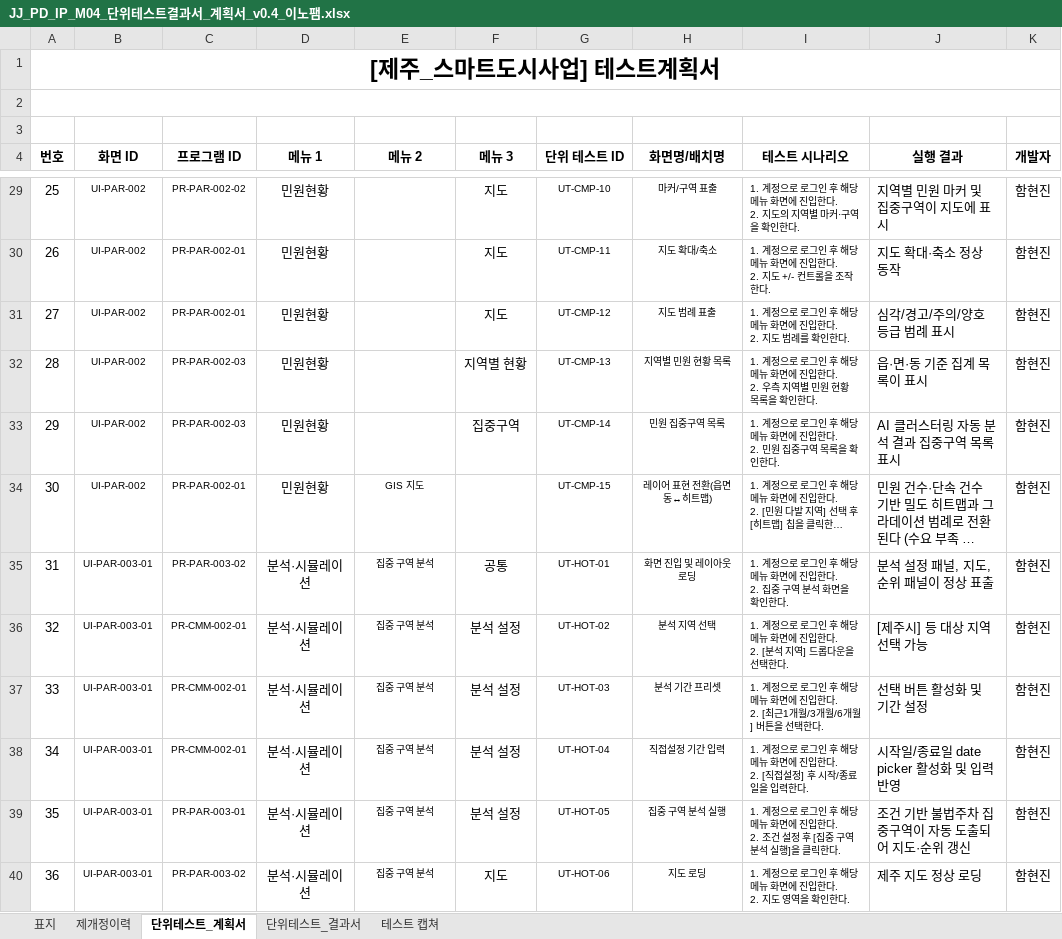
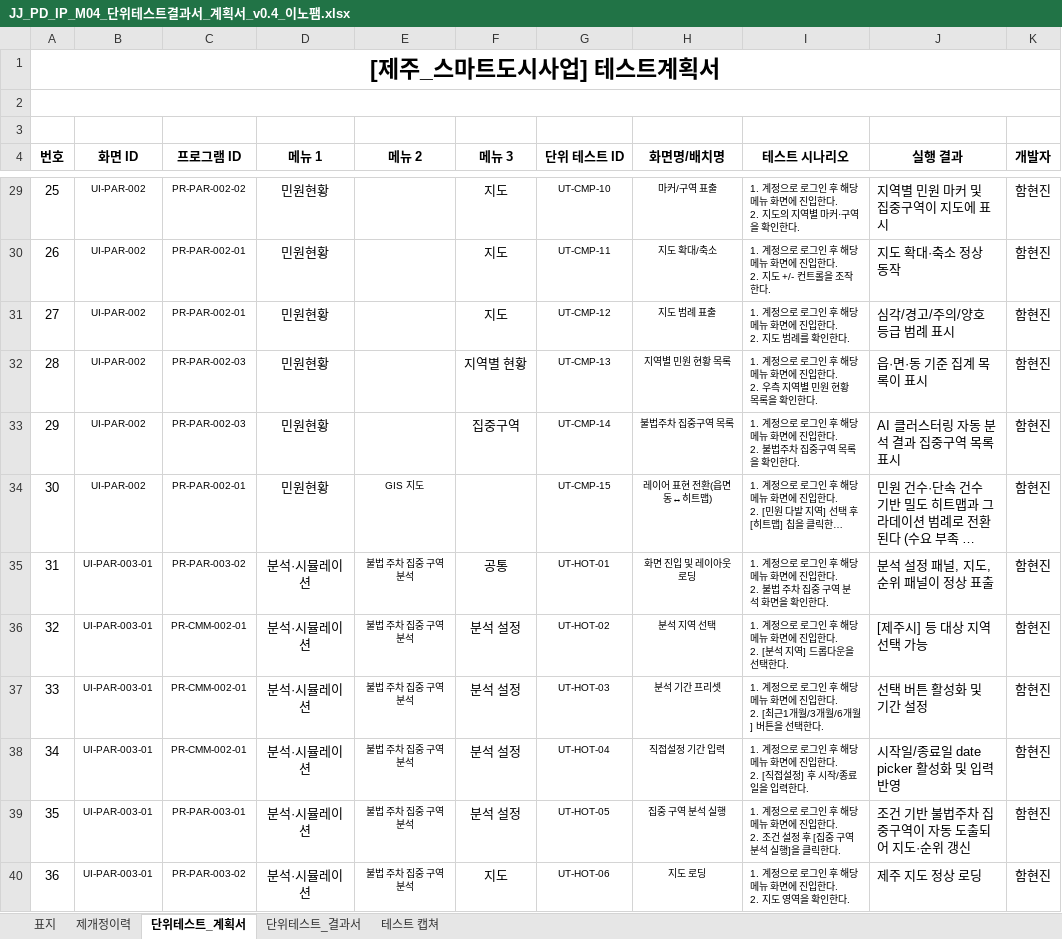
Before and after one commit to innopamSolution/jeju-datahub, an Excel workbook: Audit/JJ_PD_IP_M04_단위테스트결과서_계획서_v0.4_이노팸.xlsx, sheet 단위테스트_계획서, drawn as a sheet; only a part is shown, gaps mark what is left out; long unchanged cells end in …; values as stored, in another font and other column widths than the file's, no borders; ↵ is a line break in a cell; the diff covers the shown part only; the diff names each change by its address in the sheet, - before the commit and + after, or states it on an @@ line.

```diff
--- a/Audit/JJ_PD_IP_M04_단위테스트결과서_계획서_v0.4_이노팸.xlsx (sheet 단위테스트_계획서)
+++ b/Audit/JJ_PD_IP_M04_단위테스트결과서_계획서_v0.4_이노팸.xlsx (sheet 단위테스트_계획서)
-H33 (화면명/배치명): 민원 집중구역 목록
+H33 (화면명/배치명): 불법주차 집중구역 목록
-I33 (테스트 시나리오): …한다. ↵ 2. 민원 집중구…
+I33 (테스트 시나리오): …한다. ↵ 2. 불법주차 집중구…
-E35:E40 (메뉴 2): 집중 구역 분석
+E35:E40 (메뉴 2): 불법 주차 집중 구역 분석
-I35 (테스트 시나리오): …한다. ↵ 2. 집중 구…
+I35 (테스트 시나리오): …한다. ↵ 2. 불법 주차 집중 구…
```
Also changed, not shown: 20 edited cells elsewhere in this sheet, sheet 단위테스트_결과서, sheet 테스트 캡쳐, Audit/JJ_PD_IP_M06_통합테스트결과서_계획서_v1.2_이노팸.xlsx.
